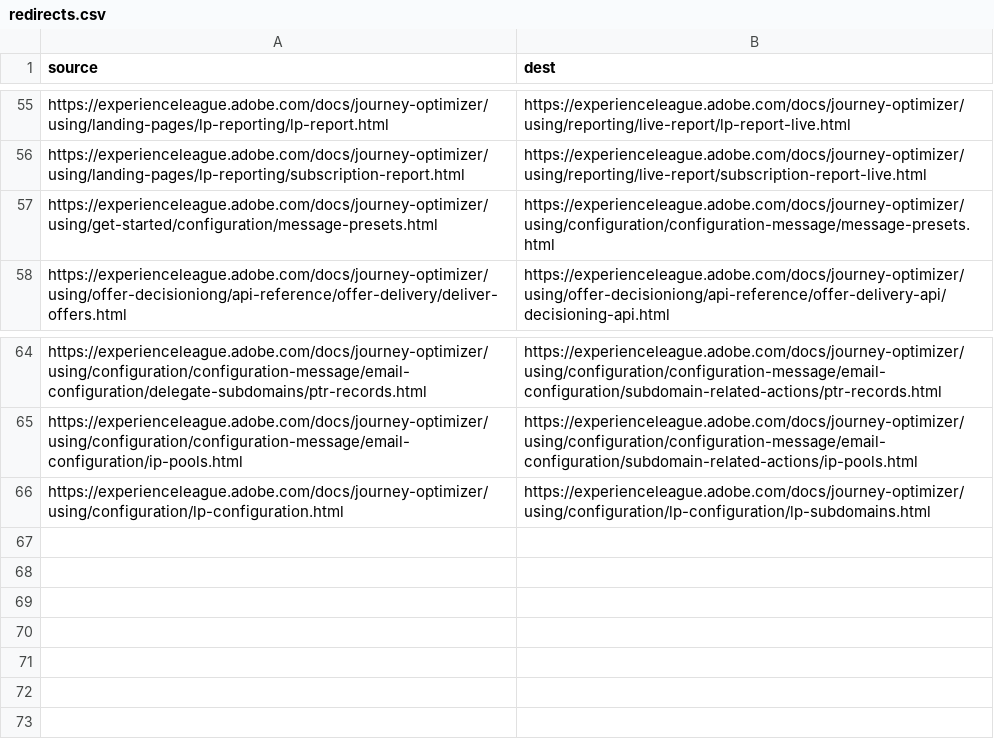
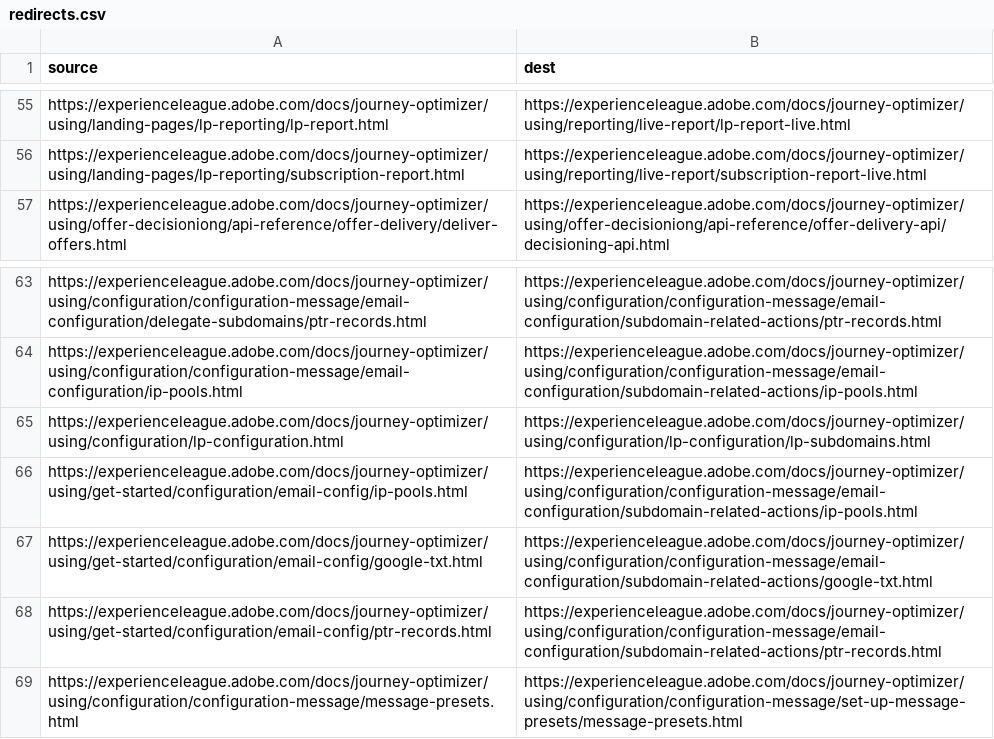
Before and after one commit to AdobeDocs/journey-optimizer.sv-SE, a CSV file: redirects.csv, drawn as a sheet; only a part is shown, gaps mark what is left out; removed rows and columns are numbered as before the commit, all else as after; the diff names each change by its address in the sheet, - before the commit and + after, or states it on an @@ line.

```diff
--- a/redirects.csv
+++ b/redirects.csv
-row 57: https://experienceleague.adobe.com/docs/journey-optimizer/using/get-started/configuration/message-presets.html | https://experienceleague.adobe.com/docs/journey-optimizer/using/configuration/configuration-message/message-presets.html
+row 66: https://experienceleague.adobe.com/docs/journey-optimizer/using/get-started/configuration/email-config/ip-pools.html | https://experienceleague.adobe.com/docs/journey-optimizer/using/configuration/configuration-message/email-configuration/subdomain-related-actions/ip-pools.html
+row 67: https://experienceleague.adobe.com/docs/journey-optimizer/using/get-started/configuration/email-config/google-txt.html | https://experienceleague.adobe.com/docs/journey-optimizer/using/configuration/configuration-message/email-configuration/subdomain-related-actions/google-txt.html
+row 68: https://experienceleague.adobe.com/docs/journey-optimizer/using/get-started/configuration/email-config/ptr-records.html | https://experienceleague.adobe.com/docs/journey-optimizer/using/configuration/configuration-message/email-configuration/subdomain-related-actions/ptr-records.html
+row 69: https://experienceleague.adobe.com/docs/journey-optimizer/using/configuration/configuration-message/message-presets.html | https://experienceleague.adobe.com/docs/journey-optimizer/using/configuration/configuration-message/set-up-message-presets/message-presets.html
```
Also changed, not shown: 42 other files.
